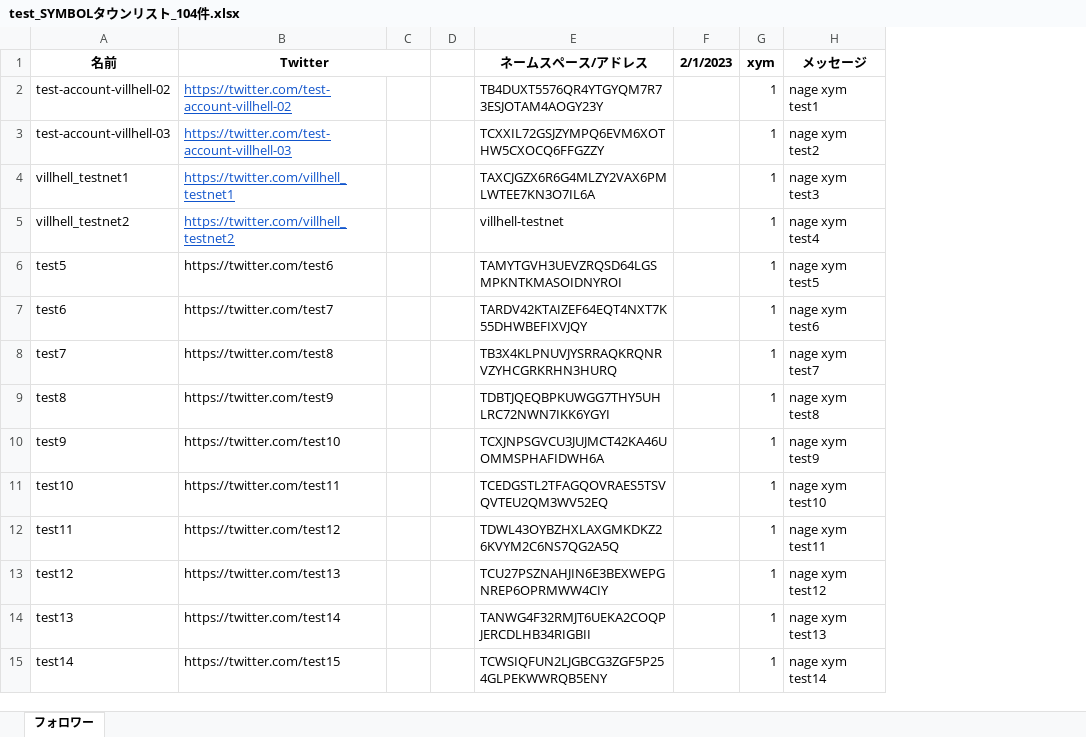
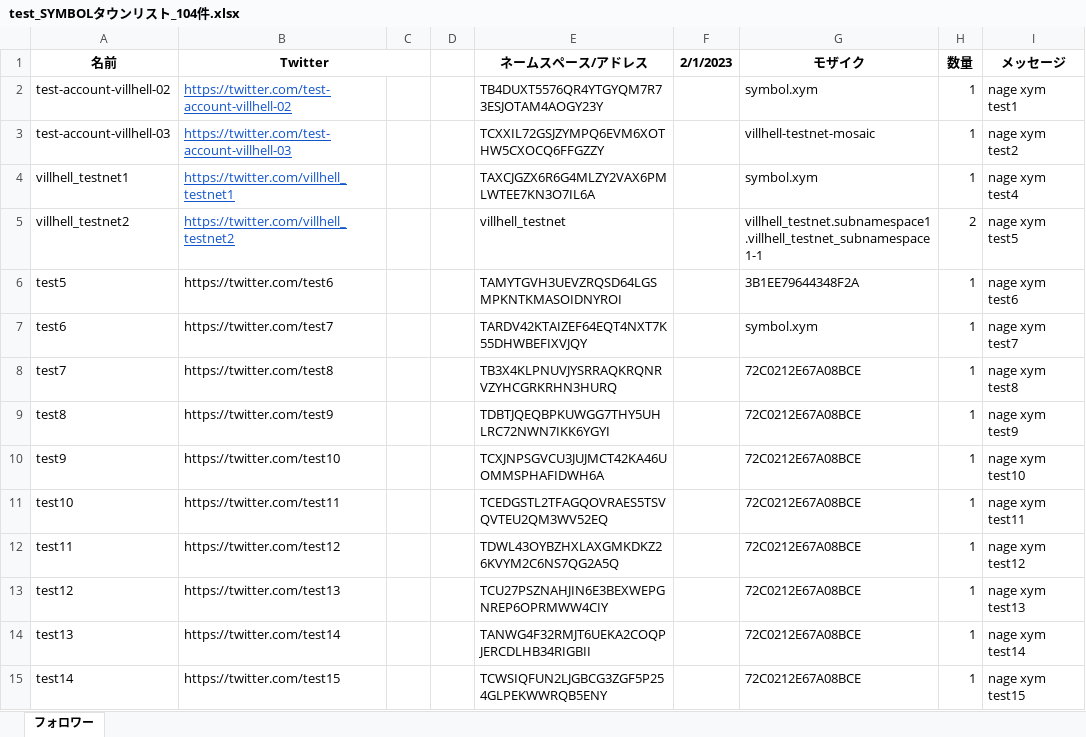
Before and after one commit to villhell/nagexymsharp, an Excel workbook: Excel/addresslist/test_SYMBOLタウンリスト_104件.xlsx, sheet フォロワー, drawn as a sheet; only a part is shown; values as stored, in another font and other column widths than the file's, no borders; addresses are those after the commit; the diff covers the shown part only; the diff names each change by its address in the sheet, - before the commit and + after, or states it on an @@ line.

```diff
--- a/Excel/addresslist/test_SYMBOLタウンリスト_104件.xlsx (sheet フォロワー)
+++ b/Excel/addresslist/test_SYMBOLタウンリスト_104件.xlsx (sheet フォロワー)
+column G (モザイク), rows 2-15: symbol.xym | villhell-testnet-mosaic | symbol.xym | villhell_testnet.subnamespace1.villhell_testnet_subnamespace1-1 | 3B1EE79644348F2A | symbol.xym | 72C0212E67A08BCE | 72C0212E67A08BCE | 72C0212E67A08BCE | 72C0212E67A08BCE | 72C0212E67A08BCE | 72C0212E67A08BCE | 72C0212E67A08BCE | 72C0212E67A08BCE
-H1: xym
+H1: 数量
-I4 (メッセージ): nage xym test3
+I4 (メッセージ): nage xym test4
-E5 (ネームスペース/アドレス): villhell-testnet
+E5 (ネームスペース/アドレス): villhell_testnet
-H5 (数量): 1
+H5 (数量): 2
-I5 (メッセージ): nage xym test4
+I5 (メッセージ): nage xym test5
-I6 (メッセージ): nage xym test5
+I6 (メッセージ): nage xym test6
-I7 (メッセージ): nage xym test6
+I7 (メッセージ): nage xym test7
-I8 (メッセージ): nage xym test7
+I8 (メッセージ): nage xym test8
-I9 (メッセージ): nage xym test8
+I9 (メッセージ): nage xym test9
-I10 (メッセージ): nage xym test9
+I10 (メッセージ): nage xym test10
-I11 (メッセージ): nage xym test10
+I11 (メッセージ): nage xym test11
-I12 (メッセージ): nage xym test11
+I12 (メッセージ): nage xym test12
-I13 (メッセージ): nage xym test12
+I13 (メッセージ): nage xym test13
-I14 (メッセージ): nage xym test13
+I14 (メッセージ): nage xym test14
-I15 (メッセージ): nage xym test14
+I15 (メッセージ): nage xym test15
```
Also changed, not shown: 90 edited cells elsewhere in this sheet, 1 other file.
